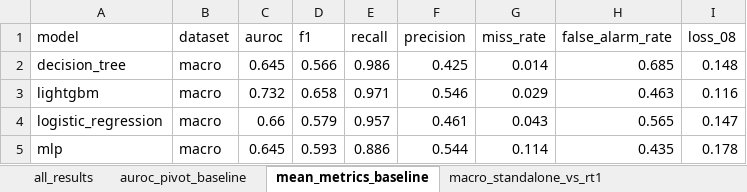
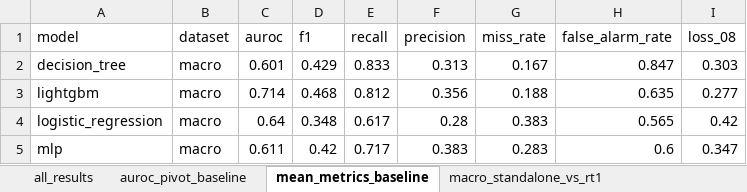
Before and after one commit to EsmeeVR/EWS-for-SBC-EsmeeVR, an Excel workbook: outputs/results/12b/results_12b_final.xlsx, sheet mean_metrics_baseline, drawn as a sheet; only a part is shown; values as stored, in another font and other column widths than the file's, no borders; the diff covers the shown part only; the diff names each change by its address in the sheet, - before the commit and + after, or states it on an @@ line.

```diff
--- a/outputs/results/12b/results_12b_final.xlsx (sheet mean_metrics_baseline)
+++ b/outputs/results/12b/results_12b_final.xlsx (sheet mean_metrics_baseline)
-C2 (auroc): 0.645
+C2 (auroc): 0.601
-D2 (f1): 0.566
+D2 (f1): 0.429
-E2 (recall): 0.986
+E2 (recall): 0.833
-F2 (precision): 0.425
+F2 (precision): 0.313
-G2 (miss_rate): 0.014
+G2 (miss_rate): 0.167
-H2 (false_alarm_rate): 0.685
+H2 (false_alarm_rate): 0.847
-I2 (loss_08): 0.148
+I2 (loss_08): 0.303
-C3 (auroc): 0.732
+C3 (auroc): 0.714
-D3 (f1): 0.658
+D3 (f1): 0.468
-E3 (recall): 0.971
+E3 (recall): 0.812
-F3 (precision): 0.546
+F3 (precision): 0.356
-G3 (miss_rate): 0.029
+G3 (miss_rate): 0.188
-H3 (false_alarm_rate): 0.463
+H3 (false_alarm_rate): 0.635
-I3 (loss_08): 0.116
+I3 (loss_08): 0.277
-C4 (auroc): 0.66
+C4 (auroc): 0.64
-D4 (f1): 0.579
+D4 (f1): 0.348
-E4 (recall): 0.957
+E4 (recall): 0.617
-F4 (precision): 0.461
+F4 (precision): 0.28
-G4 (miss_rate): 0.043
+G4 (miss_rate): 0.383
-I4 (loss_08): 0.147
+I4 (loss_08): 0.42
-C5 (auroc): 0.645
+C5 (auroc): 0.611
-D5 (f1): 0.593
+D5 (f1): 0.42
-E5 (recall): 0.886
+E5 (recall): 0.717
-F5 (precision): 0.544
+F5 (precision): 0.383
-G5 (miss_rate): 0.114
+G5 (miss_rate): 0.283
-H5 (false_alarm_rate): 0.435
+H5 (false_alarm_rate): 0.6
-I5 (loss_08): 0.178
+I5 (loss_08): 0.347
```
Also changed, not shown: 14 edited cells elsewhere in this sheet, sheet all_results, sheet macro_standalone_vs_rt1, sheet auroc_pivot_baseline, outputs/results/11a/results_11a_final.xlsx, outputs/results/11b/results_11b_final.xlsx, 42 other files.
